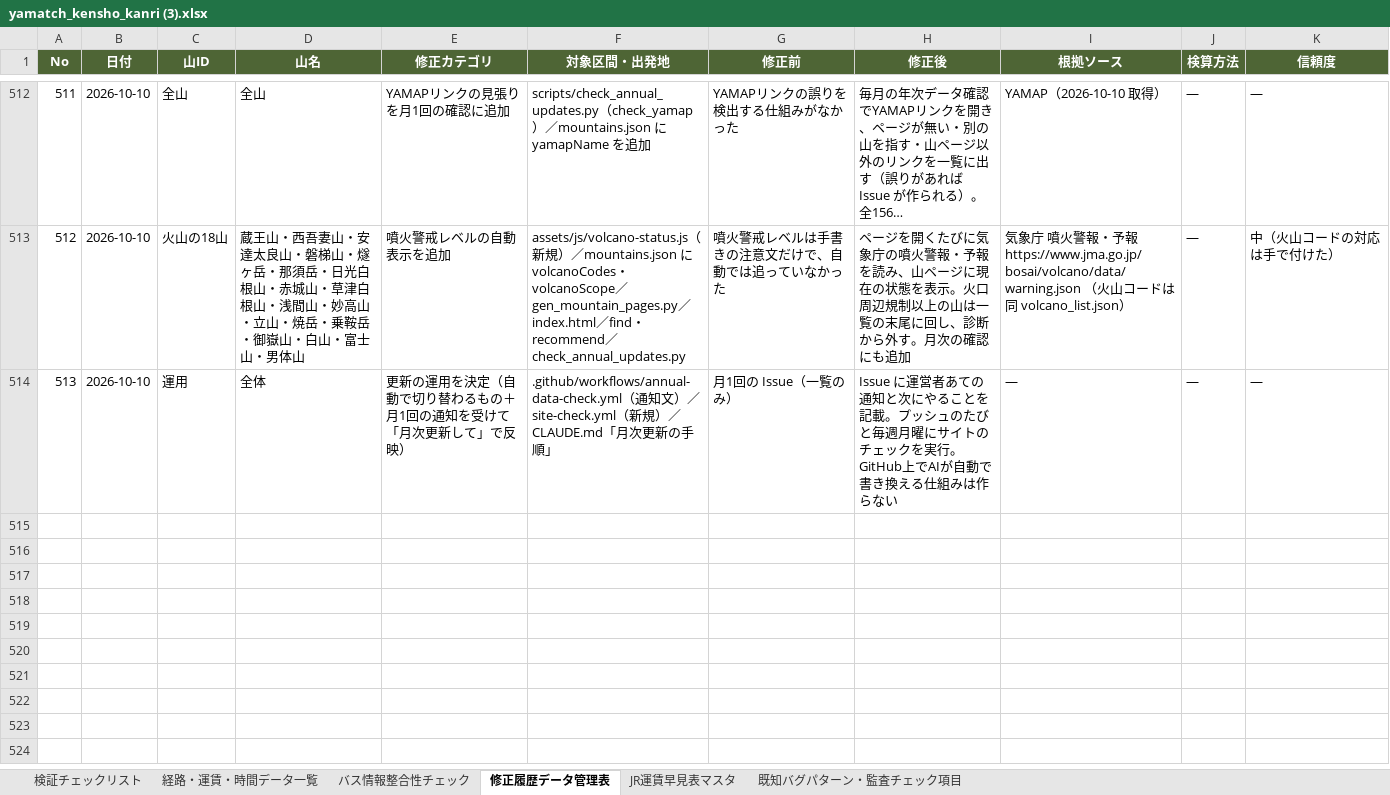
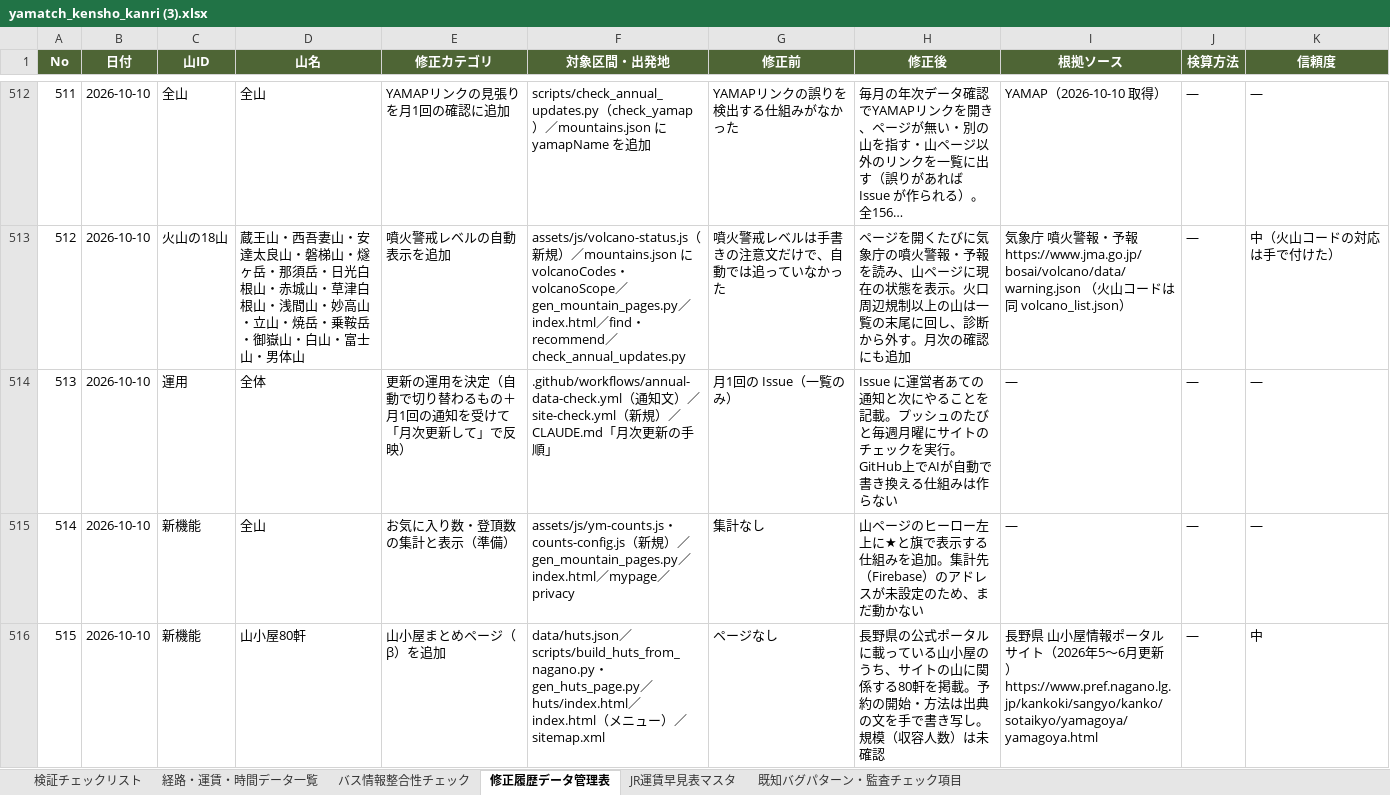
Before and after one commit to daiki96tabletennis-glitch/tozan-navi, an Excel workbook: yamatch_kensho_kanri (3).xlsx, sheet 修正履歴データ管理表, drawn as a sheet; only a part is shown, gaps mark what is left out; long unchanged cells end in …; values as stored, in another font and other column widths than the file's, no borders; the diff covers the shown part only; the diff names each change by its address in the sheet, - before the commit and + after, or states it on an @@ line.

```diff
--- a/yamatch_kensho_kanri (3).xlsx (sheet 修正履歴データ管理表)
+++ b/yamatch_kensho_kanri (3).xlsx (sheet 修正履歴データ管理表)
+row 515: 514 | 2026-10-10 | 新機能 | 全山 | お気に入り数・登頂数の集計と表示（準備） | assets/js/ym-counts.js・counts-config.js（新規）／gen_mountain_pages.py／index.html／mypage／privacy | 集計なし | 山ページのヒーロー左上に★と旗で表示する仕組みを追加。集計先（Firebase）のアドレスが未設定のため、まだ動かない | — | — | —
+row 516: 515 | 2026-10-10 | 新機能 | 山小屋80軒 | 山小屋まとめページ（β）を追加 | data/huts.json／scripts/build_huts_from_nagano.py・gen_huts_page.py／huts/index.html／index.html（メニュー）／sitemap.xml | ページなし | 長野県の公式ポータルに載っている山小屋のうち、サイトの山に関係する80軒を掲載。予約の開始・方法は出典の文を手で書き写し。規模（収容人数）は未確認 | 長野県 山小屋情報ポータルサイト（2026年5〜6月更新） https://www.pref.nagano.lg.jp/kankoki/sangyo/kanko/sotaikyo/yamagoya/yamagoya.html | — | 中
```
Also changed, not shown: 6 added rows elsewhere in this sheet, 14 other files.
